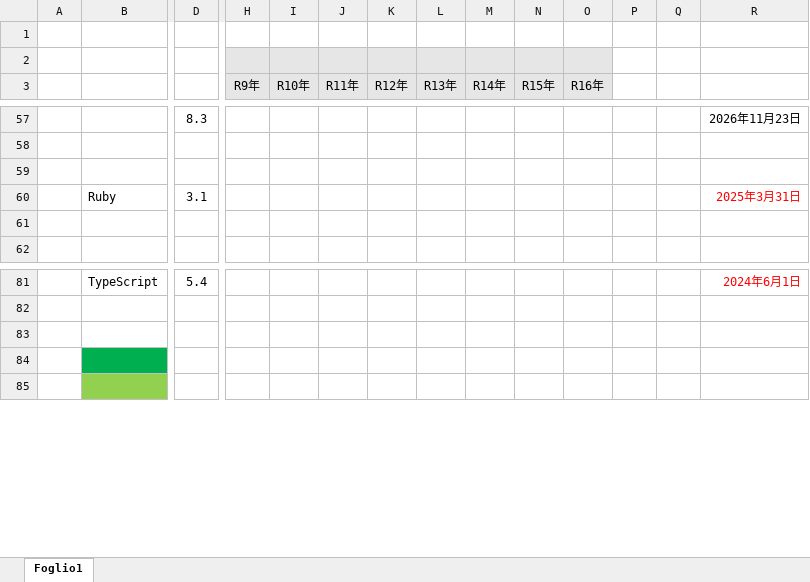
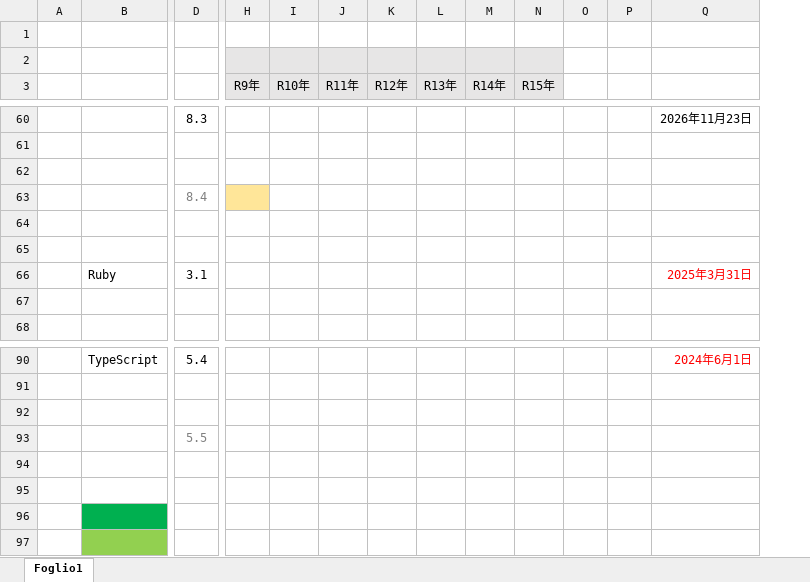
Before and after one commit to MitakaMakers/Qiita, an Excel workbook: 20231007_Python と Java と Go と Node.js と PHP と Rupy のサポート状況/123_PythonSupport.xlsx, sheet Foglio1, drawn as a sheet; only a part is shown, gaps mark what is left out; values as stored, in another font and other column widths than the file's, no borders; removed rows and columns are numbered as before the commit, all else as after; rows hold the shown columns only; the diff covers the shown part only; the diff names each change by its address in the sheet, - before the commit and + after, or states it on an @@ line.

```diff
--- a/20231007_Python と Java と Go と Node.js と PHP と Rupy のサポート状況/123_PythonSupport.xlsx (sheet Foglio1)
+++ b/20231007_Python と Java と Go と Node.js と PHP と Rupy のサポート状況/123_PythonSupport.xlsx (sheet Foglio1)
-column O (R16年), empty
+row 63:  |  | 8.4
+row 64: (empty)
+row 65: (empty)
+row 93:  |  | 5.5
+row 94: (empty)
+row 95: (empty)
```
Also changed, not shown: 7 added rows, 3 removed rows, 1 hidden or unhidden row, 1 edited cell and cell formats elsewhere in this sheet, 1 other file.
